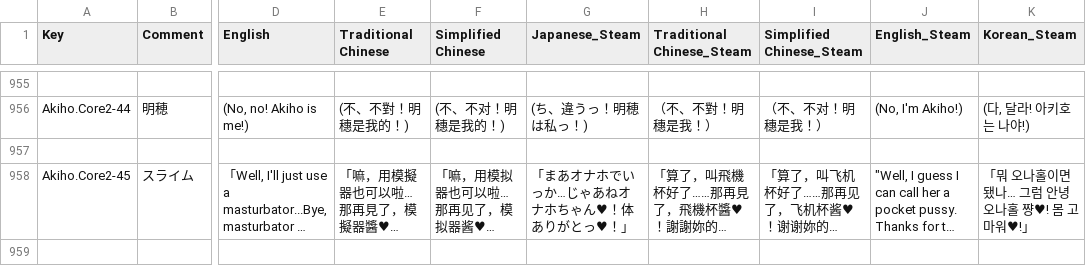
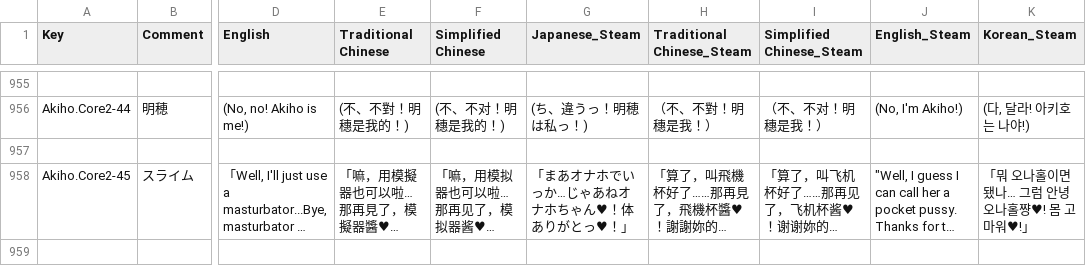
Before and after one commit to maryphun/MagicalHeroines, a CSV file: Assets/Resources/LocalizationSheet/Akiho.csv, drawn as a sheet; only a part is shown, gaps mark what is left out; long unchanged cells end in …; the diff covers the shown part only; the diff names each change by its address in the sheet, - before the commit and + after, or states it on an @@ line.

```diff
--- a/Assets/Resources/LocalizationSheet/Akiho.csv
+++ b/Assets/Resources/LocalizationSheet/Akiho.csv
-K958 (Korean_Steam): 「뭐 오나홀이면 됐나… 그럼 안녕 오나홀 쨩♥! 몸 고마워♥!」
+K958 (Korean_Steam): 「뭐 오나홀이면 됐나… 그럼 안녕 오나홀쨩♥! 몸 고마워♥!」
```
Also changed, not shown: 5 edited cells elsewhere in this file, Assets/Resources/LocalizationSheet/DLCメインストーリー.csv, Assets/Resources/LocalizationSheet/Dialog.Chapter1.csv, 22 other files.
